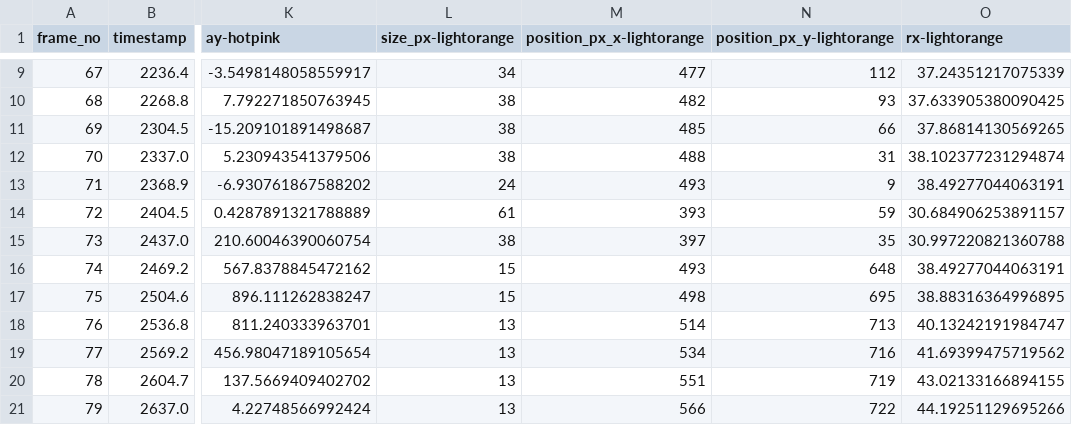
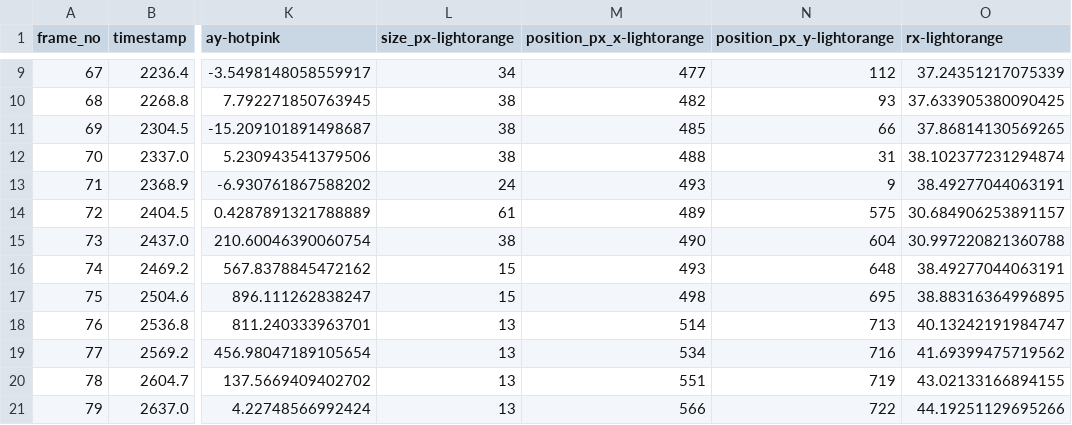
Before and after one commit to SeungheonOh/Physics206Labs, a CSV file: lab4/data/New/1.csv, drawn as a sheet; only a part is shown, gaps mark what is left out; the diff names each change by its address in the sheet, - before the commit and + after, or states it on an @@ line.

```diff
--- a/lab4/data/New/1.csv
+++ b/lab4/data/New/1.csv
-M14 (position_px_x-lightorange): 393
+M14 (position_px_x-lightorange): 489
-N14 (position_px_y-lightorange): 59
+N14 (position_px_y-lightorange): 575
-M15 (position_px_x-lightorange): 397
+M15 (position_px_x-lightorange): 490
-N15 (position_px_y-lightorange): 35
+N15 (position_px_y-lightorange): 604
```
Also changed, not shown: 1 other file.
